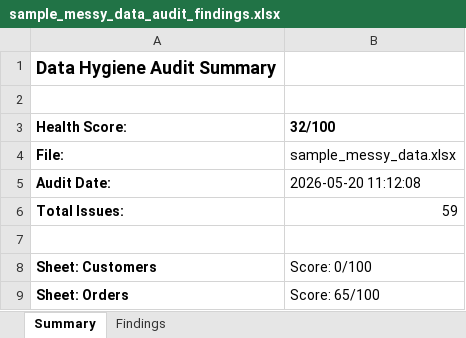
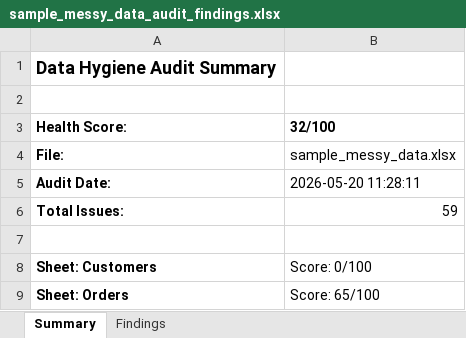
Before and after one commit to MsShawnP/data-hygiene-auditor, an Excel workbook: samples/output/sample_messy_data_audit_findings.xlsx, sheet Summary, drawn as a sheet; values as stored, in another font and other column widths than the file's, no borders; the diff names each change by its address in the sheet, - before the commit and + after, or states it on an @@ line.

```diff
--- a/samples/output/sample_messy_data_audit_findings.xlsx (sheet Summary)
+++ b/samples/output/sample_messy_data_audit_findings.xlsx (sheet Summary)
-B5 (32/100): 2026-05-20 11:12:08
+B5 (32/100): 2026-05-20 11:28:11
```
Also changed, not shown: 8 other files.
